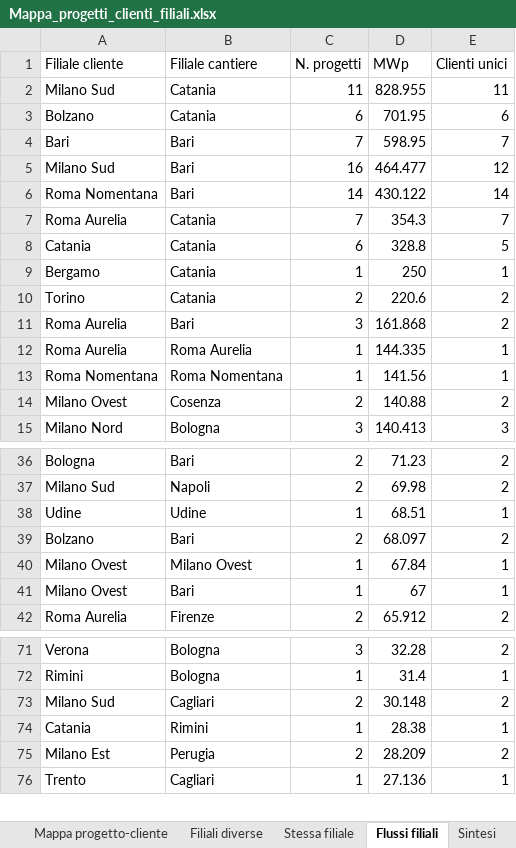
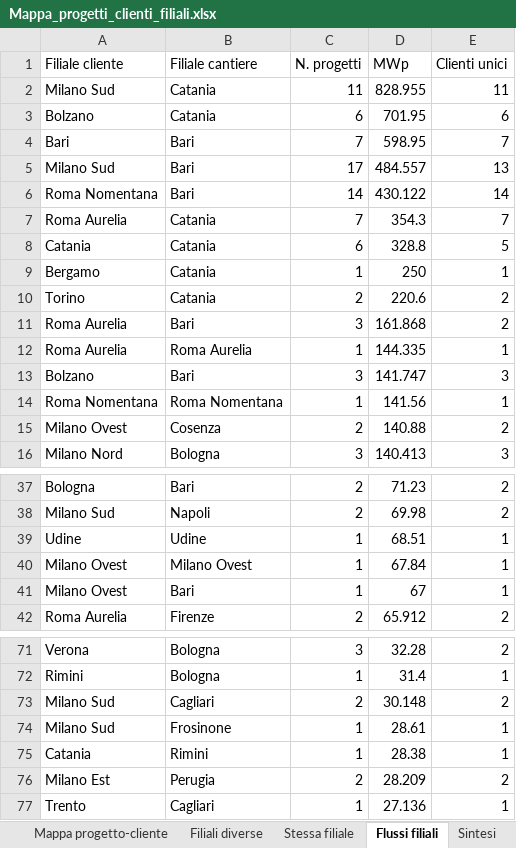
Before and after one commit to EmAnzi3/pv_echarts, an Excel workbook: output/Mappa_progetti_clienti_filiali.xlsx, sheet Flussi filiali, drawn as a sheet; only a part is shown, gaps mark what is left out; values as stored, in another font and other column widths than the file's, no borders; removed rows and columns are numbered as before the commit, all else as after; the diff names each change by its address in the sheet, - before the commit and + after, or states it on an @@ line.

```diff
--- a/output/Mappa_progetti_clienti_filiali.xlsx (sheet Flussi filiali)
+++ b/output/Mappa_progetti_clienti_filiali.xlsx (sheet Flussi filiali)
-C5 (N. progetti): 16
+C5 (N. progetti): 17
-D5 (MWp): 464.477
+D5 (MWp): 484.557
-E5 (Clienti unici): 12
+E5 (Clienti unici): 13
+row 13: Bolzano | Bari | 3 | 141.747 | 3
-row 39: Bolzano | Bari | 2 | 68.097 | 2
+row 74: Milano Sud | Frosinone | 1 | 28.61 | 1
```
Also changed, not shown: sheet Filiali diverse, sheet Mappa progetto-cliente, sheet Province cantieri, sheet Province clienti, sheet Sintesi, input/report_salesforce.xlsx, output/audit_abbinamenti.xlsx, 1 other file.
